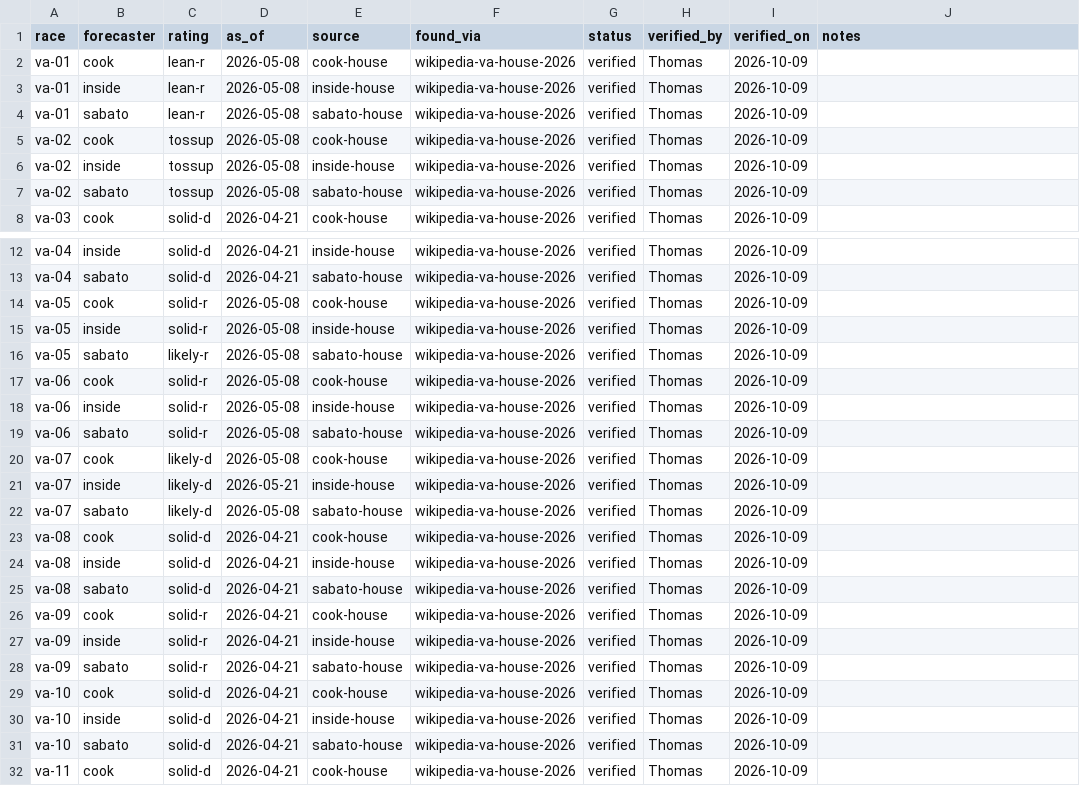
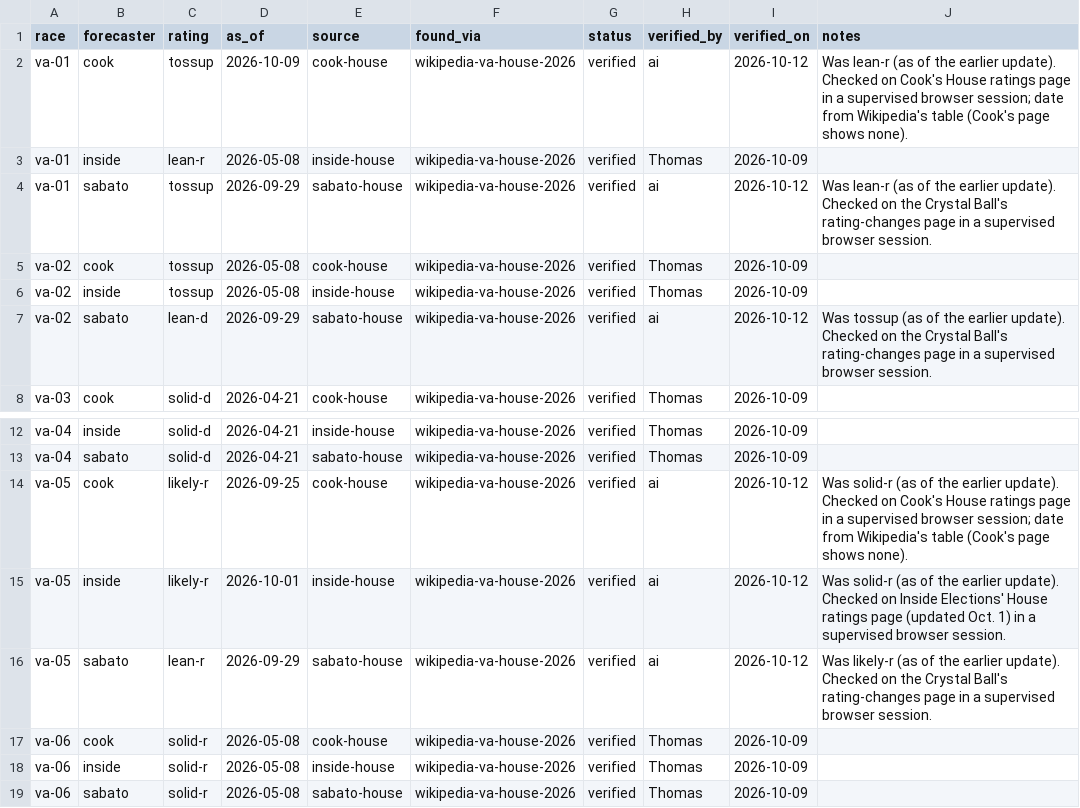
Before and after one commit to thomasdllrd1-ops/unspun, a CSV file: data/ratings.csv, drawn as a sheet; only a part is shown, gaps mark what is left out; the shorter side is filled out with more unchanged rows; the diff covers the shown part only.

```diff
--- a/data/ratings.csv
+++ b/data/ratings.csv
@@ -1,8 +1,8 @@
 race,forecaster,rating,as_of,source,found_via,status,verified_by,verified_on,notes
-va-01,cook,lean-r,2026-05-08,cook-house,wikipedia-va-house-2026,verified,Thomas,2026-10-09,
+va-01,cook,tossup,2026-10-09,cook-house,wikipedia-va-house-2026,verified,ai,2026-10-12,Was lean-r (as of the earlier update). Checked on Cook's House ratings page in a supervised browser session; date from Wikipedia's table (Cook's page shows none).
 va-01,inside,lean-r,2026-05-08,inside-house,wikipedia-va-house-2026,verified,Thomas,2026-10-09,
-va-01,sabato,lean-r,2026-05-08,sabato-house,wikipedia-va-house-2026,verified,Thomas,2026-10-09,
+va-01,sabato,tossup,2026-09-29,sabato-house,wikipedia-va-house-2026,verified,ai,2026-10-12,Was lean-r (as of the earlier update). Checked on the Crystal Ball's rating-changes page in a supervised browser session.
 va-02,cook,tossup,2026-05-08,cook-house,wikipedia-va-house-2026,verified,Thomas,2026-10-09,
 va-02,inside,tossup,2026-05-08,inside-house,wikipedia-va-house-2026,verified,Thomas,2026-10-09,
-va-02,sabato,tossup,2026-05-08,sabato-house,wikipedia-va-house-2026,verified,Thomas,2026-10-09,
+va-02,sabato,lean-d,2026-09-29,sabato-house,wikipedia-va-house-2026,verified,ai,2026-10-12,Was tossup (as of the earlier update). Checked on the Crystal Ball's rating-changes page in a supervised browser session.
 va-03,cook,solid-d,2026-04-21,cook-house,wikipedia-va-house-2026,verified,Thomas,2026-10-09,
@@ -13,5 +13,5 @@ va-04,inside,solid-d,2026-04-21,inside-house,wikipedia-va-house-2026,verified,Th
 va-04,sabato,solid-d,2026-04-21,sabato-house,wikipedia-va-house-2026,verified,Thomas,2026-10-09,
-va-05,cook,solid-r,2026-05-08,cook-house,wikipedia-va-house-2026,verified,Thomas,2026-10-09,
-va-05,inside,solid-r,2026-05-08,inside-house,wikipedia-va-house-2026,verified,Thomas,2026-10-09,
-va-05,sabato,likely-r,2026-05-08,sabato-house,wikipedia-va-house-2026,verified,Thomas,2026-10-09,
+va-05,cook,likely-r,2026-09-25,cook-house,wikipedia-va-house-2026,verified,ai,2026-10-12,Was solid-r (as of the earlier update). Checked on Cook's House ratings page in a supervised browser session; date from Wikipedia's table (Cook's page shows none).
+va-05,inside,likely-r,2026-10-01,inside-house,wikipedia-va-house-2026,verified,ai,2026-10-12,Was solid-r (as of the earlier update). Checked on Inside Elections' House ratings page (updated Oct. 1) in a supervised browser session.
+va-05,sabato,lean-r,2026-09-29,sabato-house,wikipedia-va-house-2026,verified,ai,2026-10-12,Was likely-r (as of the earlier update). Checked on the Crystal Ball's rating-changes page in a supervised browser session.
 va-06,cook,solid-r,2026-05-08,cook-house,wikipedia-va-house-2026,verified,Thomas,2026-10-09,
```
Also changed, not shown: 50 edited cells elsewhere in this file, 1 other file.
